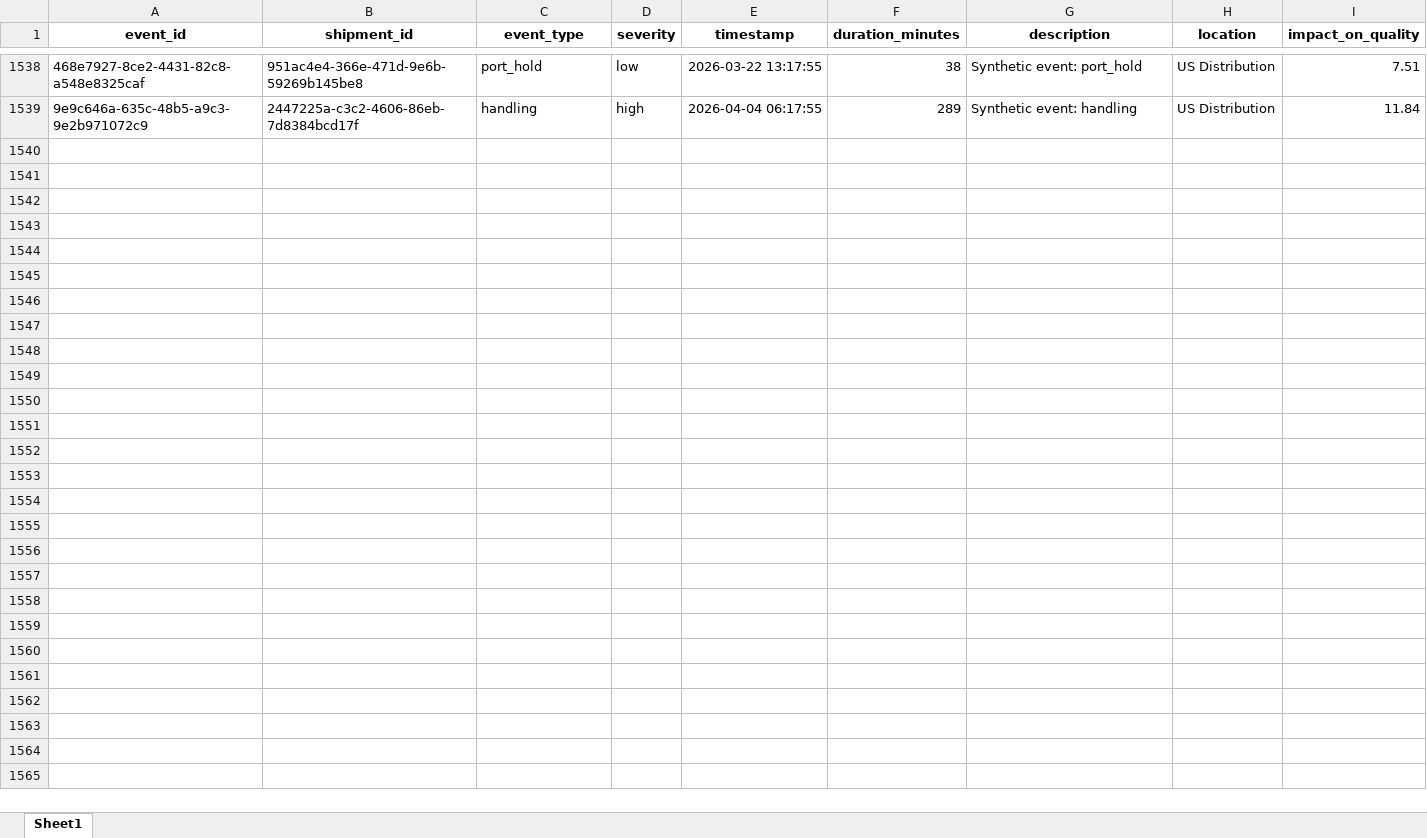
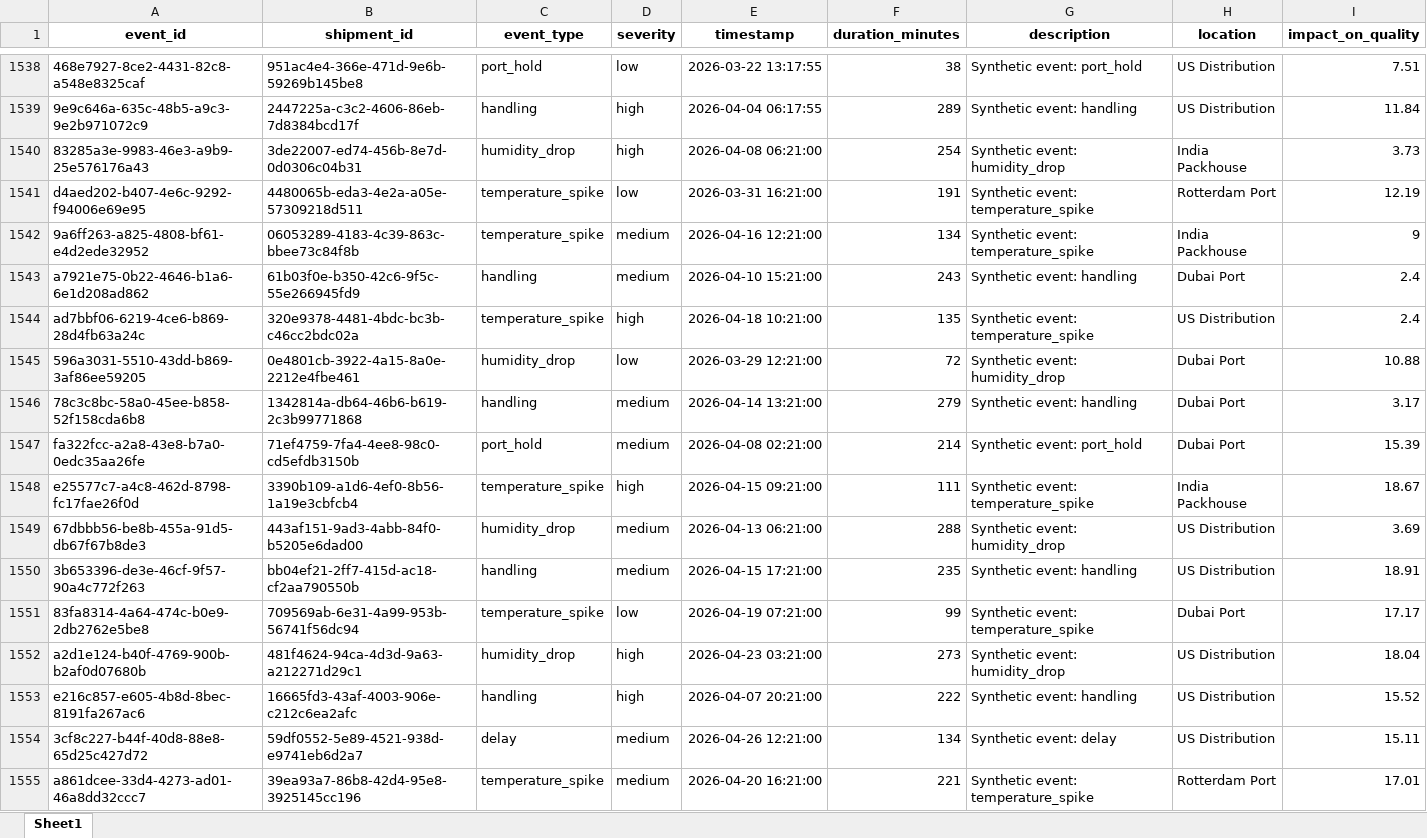
Before and after one commit to KavyaKunchaparthi/cold-chain-data-generator, an Excel workbook: events.xlsx, sheet Sheet1, drawn as a sheet; only a part is shown, gaps mark what is left out; values as stored, in another font and other column widths than the file's, no borders; the diff names each change by its address in the sheet, - before the commit and + after, or states it on an @@ line.

```diff
--- a/events.xlsx (sheet Sheet1)
+++ b/events.xlsx (sheet Sheet1)
+row 1540: 83285a3e-9983-46e3-a9b9-25e576176a43 | 3de22007-ed74-456b-8e7d-0d0306c04b31 | humidity_drop | high | 2026-04-08 06:21:00 | 254 | Synthetic event: humidity_drop | India Packhouse | 3.73
+row 1541: d4aed202-b407-4e6c-9292-f94006e69e95 | 4480065b-eda3-4e2a-a05e-57309218d511 | temperature_spike | low | 2026-03-31 16:21:00 | 191 | Synthetic event: temperature_spike | Rotterdam Port | 12.19
+row 1542: 9a6ff263-a825-4808-bf61-e4d2ede32952 | 06053289-4183-4c39-863c-bbee73c84f8b | temperature_spike | medium | 2026-04-16 12:21:00 | 134 | Synthetic event: temperature_spike | India Packhouse | 9
+row 1543: a7921e75-0b22-4646-b1a6-6e1d208ad862 | 61b03f0e-b350-42c6-9f5c-55e266945fd9 | handling | medium | 2026-04-10 15:21:00 | 243 | Synthetic event: handling | Dubai Port | 2.4
+row 1544: ad7bbf06-6219-4ce6-b869-28d4fb63a24c | 320e9378-4481-4bdc-bc3b-c46cc2bdc02a | temperature_spike | high | 2026-04-18 10:21:00 | 135 | Synthetic event: temperature_spike | US Distribution | 2.4
+row 1545: 596a3031-5510-43dd-b869-3af86ee59205 | 0e4801cb-3922-4a15-8a0e-2212e4fbe461 | humidity_drop | low | 2026-03-29 12:21:00 | 72 | Synthetic event: humidity_drop | Dubai Port | 10.88
+row 1546: 78c3c8bc-58a0-45ee-b858-52f158cda6b8 | 1342814a-db64-46b6-b619-2c3b99771868 | handling | medium | 2026-04-14 13:21:00 | 279 | Synthetic event: handling | Dubai Port | 3.17
+row 1547: fa322fcc-a2a8-43e8-b7a0-0edc35aa26fe | 71ef4759-7fa4-4ee8-98c0-cd5efdb3150b | port_hold | medium | 2026-04-08 02:21:00 | 214 | Synthetic event: port_hold | Dubai Port | 15.39
+row 1548: e25577c7-a4c8-462d-8798-fc17fae26f0d | 3390b109-a1d6-4ef0-8b56-1a19e3cbfcb4 | temperature_spike | high | 2026-04-15 09:21:00 | 111 | Synthetic event: temperature_spike | India Packhouse | 18.67
+row 1549: 67dbbb56-be8b-455a-91d5-db67f67b8de3 | 443af151-9ad3-4abb-84f0-b5205e6dad00 | humidity_drop | medium | 2026-04-13 06:21:00 | 288 | Synthetic event: humidity_drop | US Distribution | 3.69
+row 1550: 3b653396-de3e-46cf-9f57-90a4c772f263 | bb04ef21-2ff7-415d-ac18-cf2aa790550b | handling | medium | 2026-04-15 17:21:00 | 235 | Synthetic event: handling | US Distribution | 18.91
+row 1551: 83fa8314-4a64-474c-b0e9-2db2762e5be8 | 709569ab-6e31-4a99-953b-56741f56dc94 | temperature_spike | low | 2026-04-19 07:21:00 | 99 | Synthetic event: temperature_spike | Dubai Port | 17.17
+row 1552: a2d1e124-b40f-4769-900b-b2af0d07680b | 481f4624-94ca-4d3d-9a63-a212271d29c1 | humidity_drop | high | 2026-04-23 03:21:00 | 273 | Synthetic event: humidity_drop | US Distribution | 18.04
+row 1553: e216c857-e605-4b8d-8bec-8191fa267ac6 | 16665fd3-43af-4003-906e-c212c6ea2afc | handling | high | 2026-04-07 20:21:00 | 222 | Synthetic event: handling | US Distribution | 15.52
+row 1554: 3cf8c227-b44f-40d8-88e8-65d25c427d72 | 59df0552-5e89-4521-938d-e9741eb6d2a7 | delay | medium | 2026-04-26 12:21:00 | 134 | Synthetic event: delay | US Distribution | 15.11
+row 1555: a861dcee-33d4-4273-ad01-46a8dd32ccc7 | 39ea93a7-86b8-42d4-95e8-3925145cc196 | temperature_spike | medium | 2026-04-20 16:21:00 | 221 | Synthetic event: temperature_spike | Rotterdam Port | 17.01
```
Also changed, not shown: Agent2_Quality_Risk_Report.xlsx, Agent3_Root_Cause_Report.xlsx, 6 other files.
